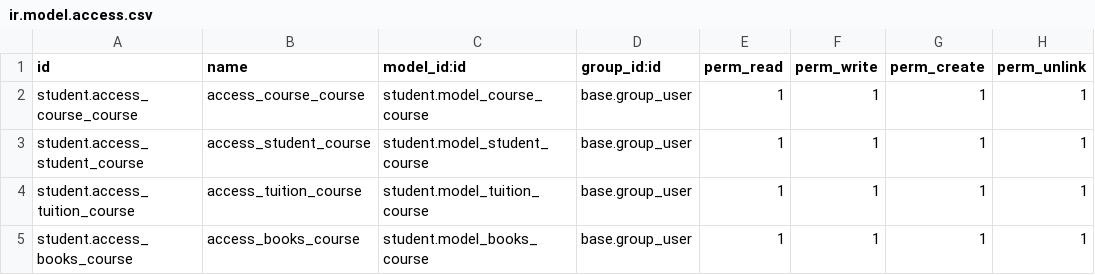
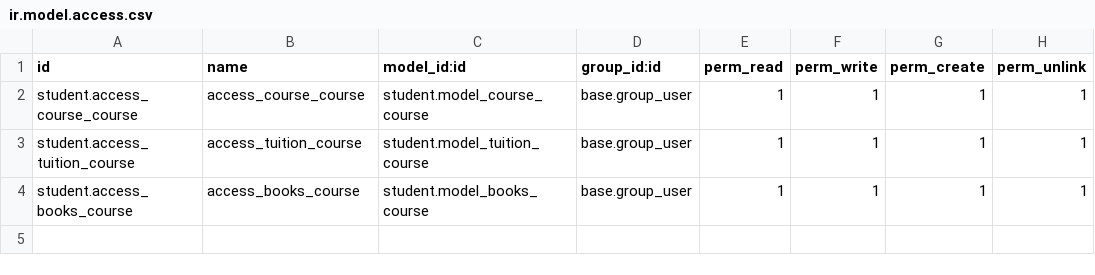
Before and after one commit to UxioMendezPRO/odoo-school, a CSV file: security/ir.model.access.csv, drawn as a sheet; the diff names each change by its address in the sheet, - before the commit and + after, or states it on an @@ line.

Commit message:
Sustituído modelo student por una herencia de res.partner

```diff
--- a/security/ir.model.access.csv
+++ b/security/ir.model.access.csv
-row 3: student.access_student_course | access_student_course | student.model_student_course | base.group_user | 1 | 1 | 1 | 1
```
Also changed, not shown: 6 other files.
